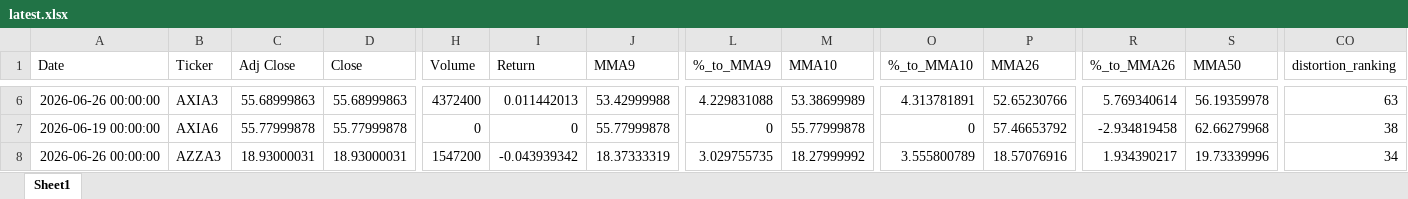
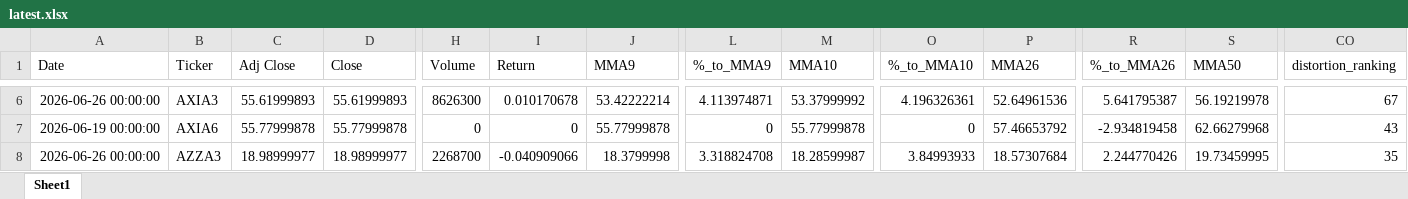
Before and after one commit to GiovanniCharret/robusta_market_analysis, an Excel workbook: site/data/latest.xlsx, sheet Sheet1, drawn as a sheet; only a part is shown, gaps mark what is left out; values as stored, in another font and other column widths than the file's, no borders; the diff covers the shown part only; the diff names each change by its address in the sheet, - before the commit and + after, or states it on an @@ line.

```diff
--- a/site/data/latest.xlsx (sheet Sheet1)
+++ b/site/data/latest.xlsx (sheet Sheet1)
-C6 (Adj Close): 55.68999863
+C6 (Adj Close): 55.61999893
-D6 (Close): 55.68999863
+D6 (Close): 55.61999893
-H6 (Volume): 4372400
+H6 (Volume): 8626300
-I6 (Return): 0.011442013
+I6 (Return): 0.010170678
-J6 (MMA9): 53.42999988
+J6 (MMA9): 53.42222214
-L6 (%_to_MMA9): 4.229831088
+L6 (%_to_MMA9): 4.113974871
-M6 (MMA10): 53.38699989
+M6 (MMA10): 53.37999992
-O6 (%_to_MMA10): 4.313781891
+O6 (%_to_MMA10): 4.196326361
-P6 (MMA26): 52.65230766
+P6 (MMA26): 52.64961536
-R6 (%_to_MMA26): 5.769340614
+R6 (%_to_MMA26): 5.641795387
-S6 (MMA50): 56.19359978
+S6 (MMA50): 56.19219978
-CO6 (distortion_ranking): 63
+CO6 (distortion_ranking): 67
-CO7 (distortion_ranking): 38
+CO7 (distortion_ranking): 43
-C8 (Adj Close): 18.93000031
+C8 (Adj Close): 18.98999977
-D8 (Close): 18.93000031
+D8 (Close): 18.98999977
-H8 (Volume): 1547200
+H8 (Volume): 2268700
-I8 (Return): -0.043939342
+I8 (Return): -0.040909066
-J8 (MMA9): 18.37333319
+J8 (MMA9): 18.3799998
-L8 (%_to_MMA9): 3.029755735
+L8 (%_to_MMA9): 3.318824708
-M8 (MMA10): 18.27999992
+M8 (MMA10): 18.28599987
-O8 (%_to_MMA10): 3.555800789
+O8 (%_to_MMA10): 3.84993933
-P8 (MMA26): 18.57076916
+P8 (MMA26): 18.57307684
-R8 (%_to_MMA26): 1.934390217
+R8 (%_to_MMA26): 2.244770426
-S8 (MMA50): 19.73339996
+S8 (MMA50): 19.73459995
-CO8 (distortion_ranking): 34
+CO8 (distortion_ranking): 35
```
Also changed, not shown: 1563 edited cells elsewhere in this sheet, 1 other file.
